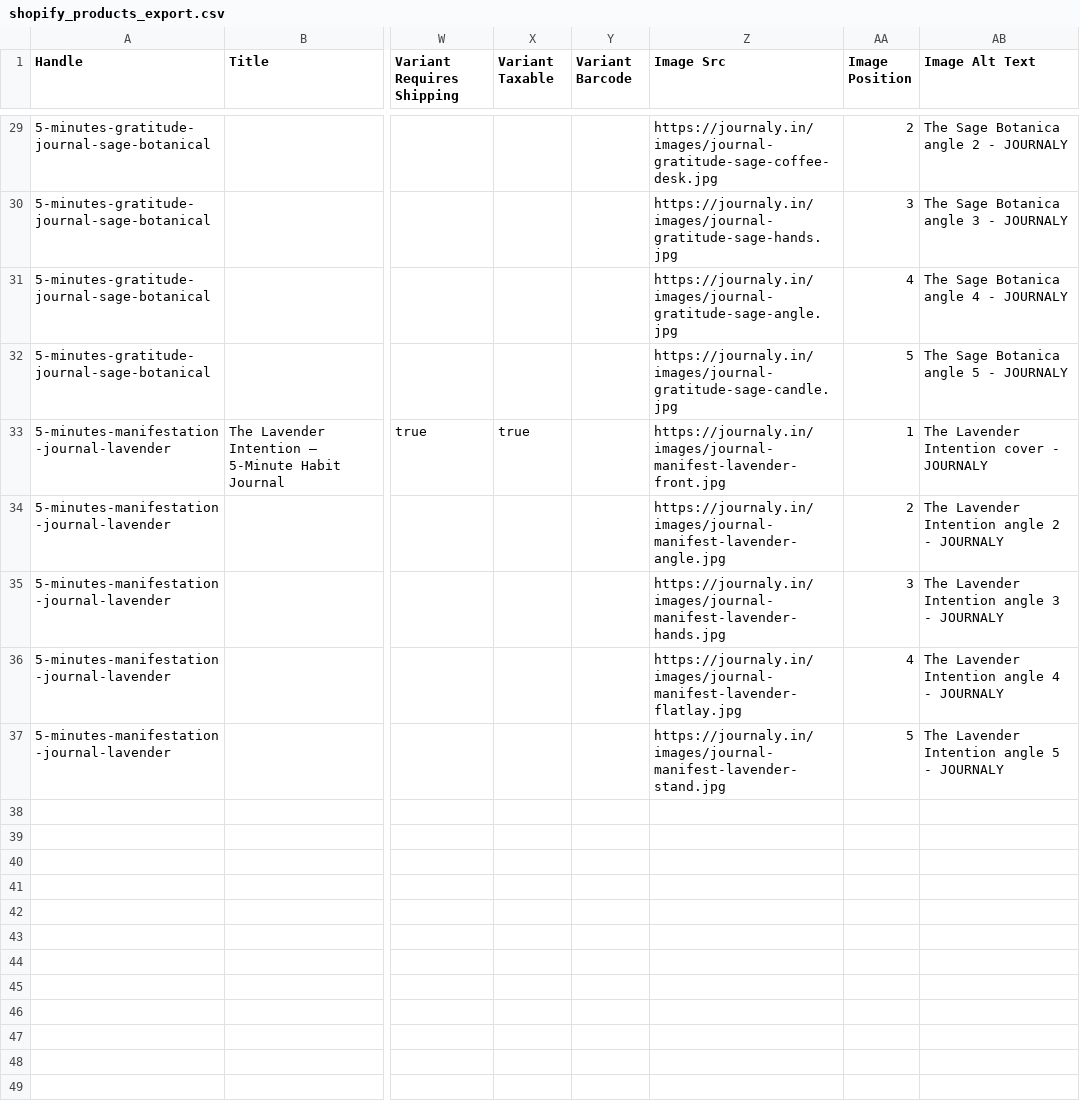
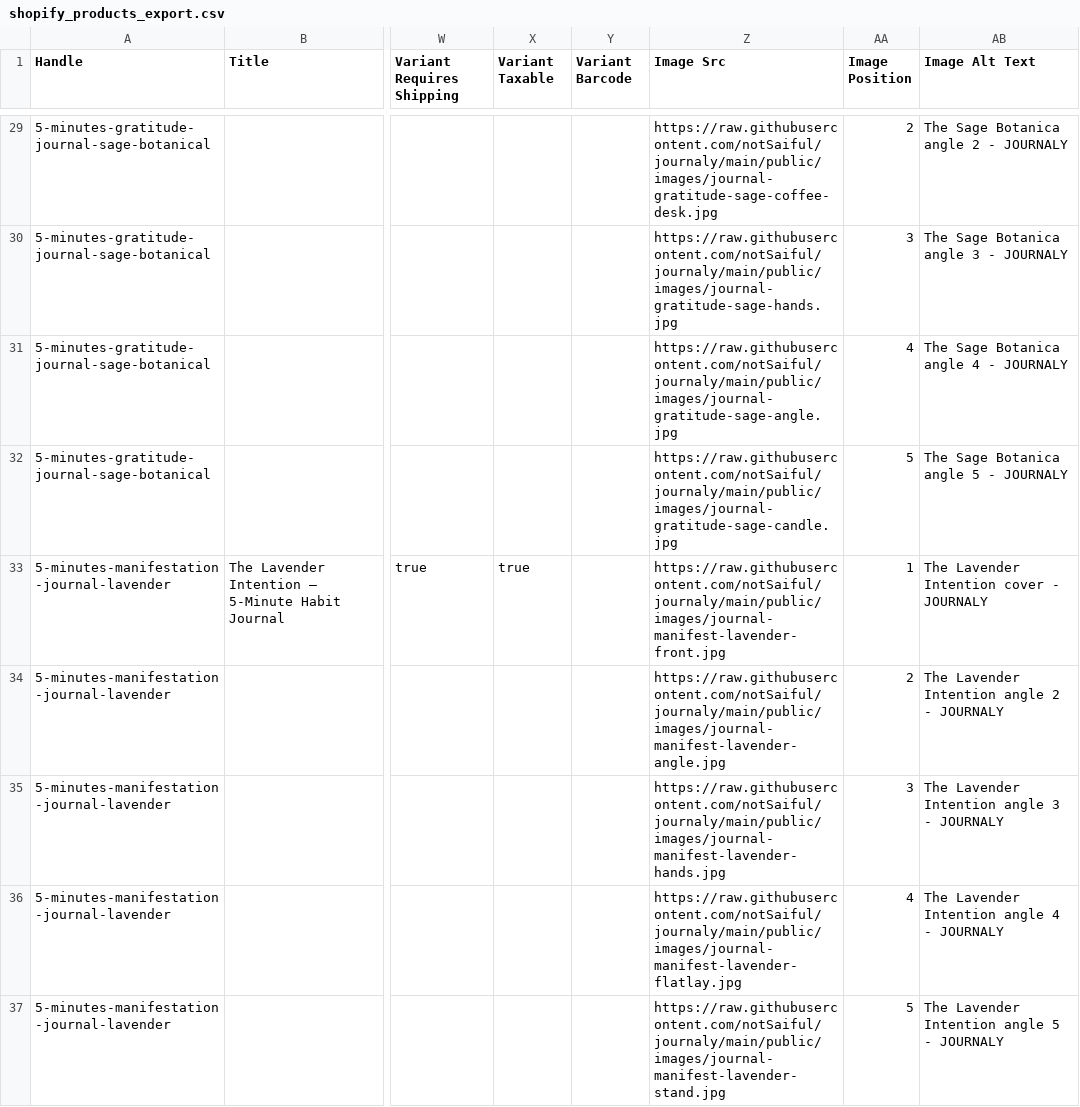
Before and after one commit to notSaiful/journaly, a CSV file: public/shopify_products_export.csv, drawn as a sheet; only a part is shown, gaps mark what is left out; the diff covers the shown part only; the diff names each change by its address in the sheet, - before the commit and + after, or states it on an @@ line.

```diff
--- a/public/shopify_products_export.csv
+++ b/public/shopify_products_export.csv
-Z29 (Image Src): https://journaly.in/images/journal-gratitude-sage-coffee-desk.jpg
+Z29 (Image Src): https://raw.githubusercontent.com/notSaiful/journaly/main/public/images/journal-gratitude-sage-coffee-desk.jpg
-Z30 (Image Src): https://journaly.in/images/journal-gratitude-sage-hands.jpg
+Z30 (Image Src): https://raw.githubusercontent.com/notSaiful/journaly/main/public/images/journal-gratitude-sage-hands.jpg
-Z31 (Image Src): https://journaly.in/images/journal-gratitude-sage-angle.jpg
+Z31 (Image Src): https://raw.githubusercontent.com/notSaiful/journaly/main/public/images/journal-gratitude-sage-angle.jpg
-Z32 (Image Src): https://journaly.in/images/journal-gratitude-sage-candle.jpg
+Z32 (Image Src): https://raw.githubusercontent.com/notSaiful/journaly/main/public/images/journal-gratitude-sage-candle.jpg
-Z33 (Image Src): https://journaly.in/images/journal-manifest-lavender-front.jpg
+Z33 (Image Src): https://raw.githubusercontent.com/notSaiful/journaly/main/public/images/journal-manifest-lavender-front.jpg
-Z34 (Image Src): https://journaly.in/images/journal-manifest-lavender-angle.jpg
+Z34 (Image Src): https://raw.githubusercontent.com/notSaiful/journaly/main/public/images/journal-manifest-lavender-angle.jpg
-Z35 (Image Src): https://journaly.in/images/journal-manifest-lavender-hands.jpg
+Z35 (Image Src): https://raw.githubusercontent.com/notSaiful/journaly/main/public/images/journal-manifest-lavender-hands.jpg
-Z36 (Image Src): https://journaly.in/images/journal-manifest-lavender-flatlay.jpg
+Z36 (Image Src): https://raw.githubusercontent.com/notSaiful/journaly/main/public/images/journal-manifest-lavender-flatlay.jpg
-Z37 (Image Src): https://journaly.in/images/journal-manifest-lavender-stand.jpg
+Z37 (Image Src): https://raw.githubusercontent.com/notSaiful/journaly/main/public/images/journal-manifest-lavender-stand.jpg
```
Also changed, not shown: 27 edited cells elsewhere in this file, 12 other files.
